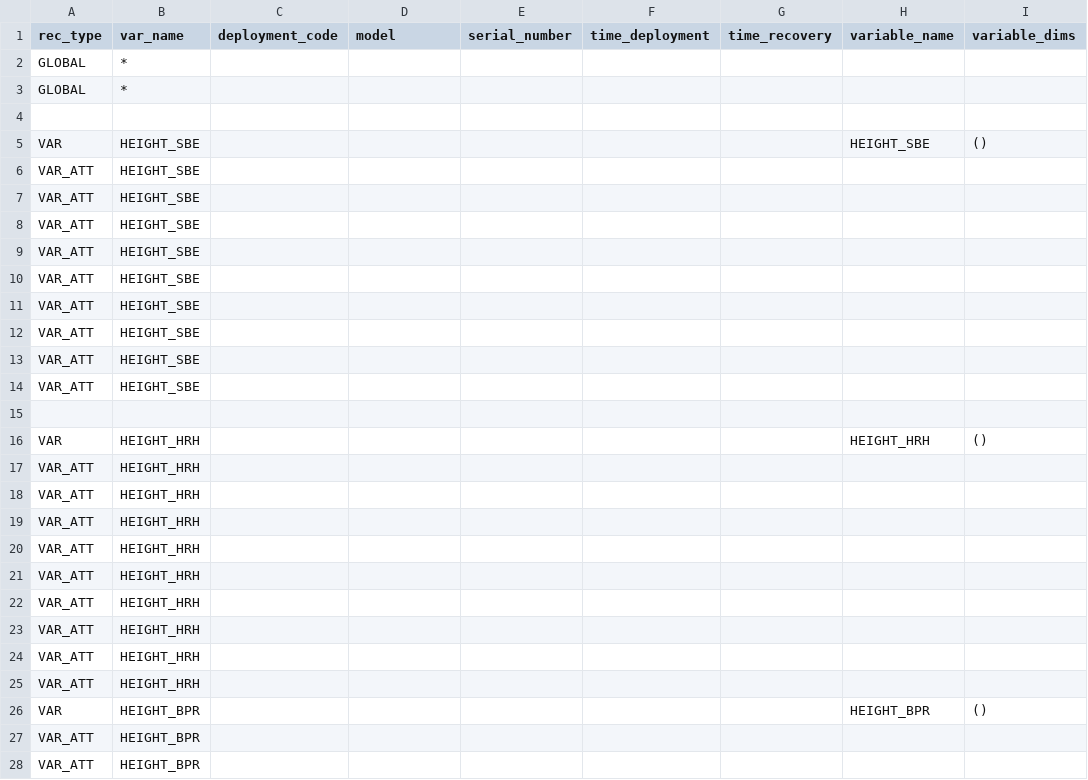
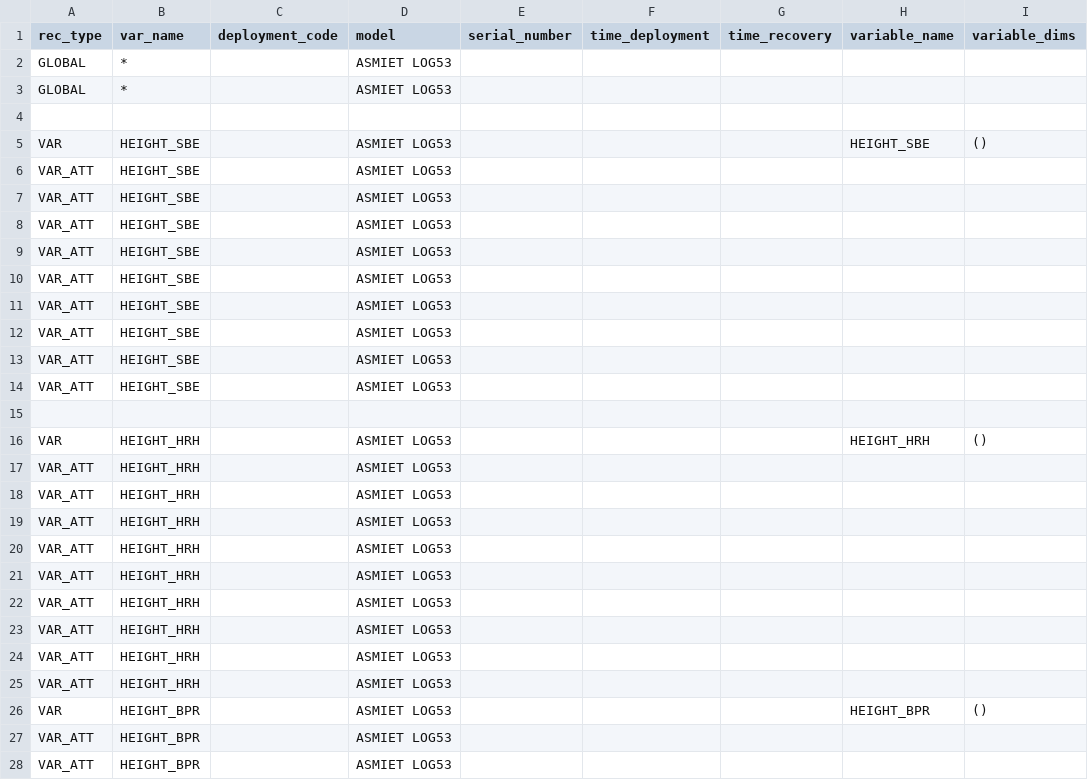
Before and after one commit to petejan/imos-tools, a CSV file: metadata/asimet.metadata.csv, drawn as a sheet; only a part is shown; the diff covers the shown part only; the diff names each change by its address in the sheet, - before the commit and + after, or states it on an @@ line.

Commit message:
make HEIGHT vars specific to ASIMET

```diff
--- a/metadata/asimet.metadata.csv
+++ b/metadata/asimet.metadata.csv
-D2:D3 (model): (empty)
+D2:D3 (model): ASMIET LOG53
-D5:D14 (model): (empty)
+D5:D14 (model): ASMIET LOG53
-D16:D28 (model): (empty)
+D16:D28 (model): ASMIET LOG53
```
Also changed, not shown: 47 edited cells elsewhere in this file, 1 other file.
